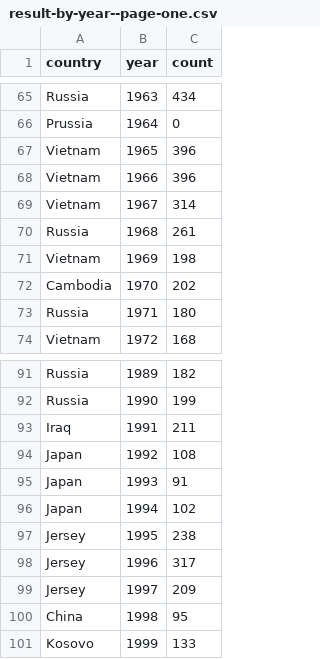
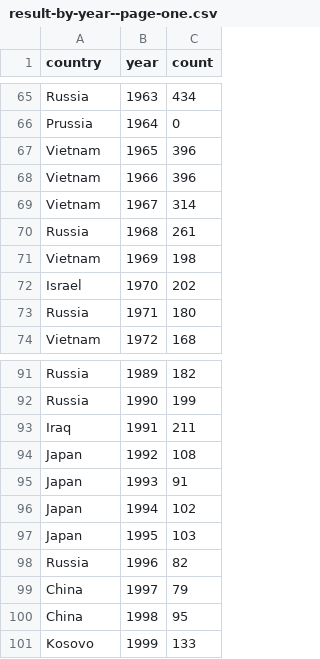
Before and after one commit to the-pudding/nyt-map-data, a CSV file: output/result-by-year--page-one.csv, drawn as a sheet; only a part is shown, gaps mark what is left out.

```diff
--- a/output/result-by-year--page-one.csv
+++ b/output/result-by-year--page-one.csv
@@ -71,3 +71,3 @@ Russia,1968,261
 Vietnam,1969,198
-Cambodia,1970,202
+Israel,1970,202
 Russia,1971,180
@@ -96,5 +96,5 @@ Japan,1993,91
 Japan,1994,102
-Jersey,1995,238
-Jersey,1996,317
-Jersey,1997,209
+Japan,1995,103
+Russia,1996,82
+China,1997,79
 China,1998,95
```
Also changed, not shown: output/result-by-month--page-one.csv, 14 other files.
